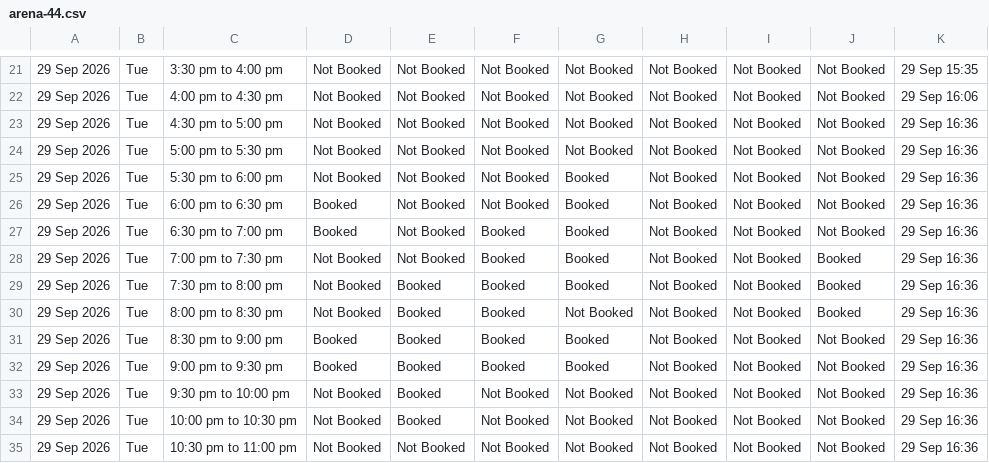
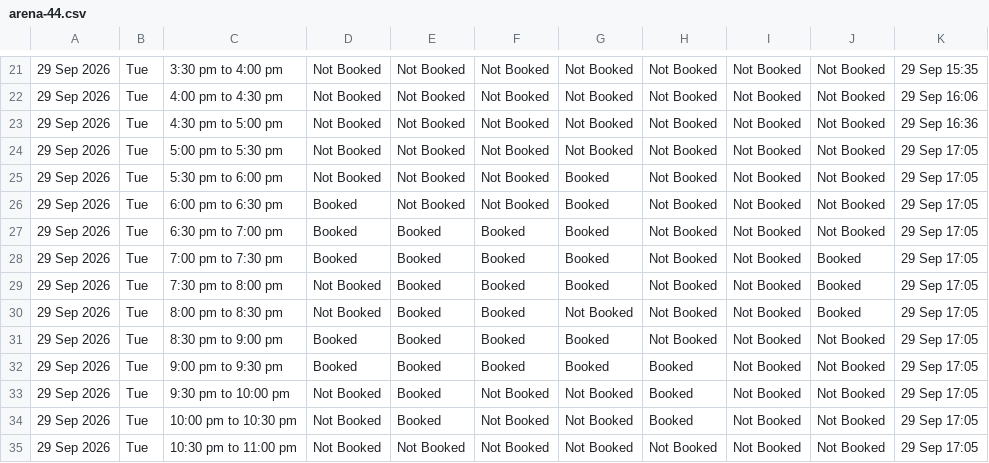
Before and after one commit to vij006/hudle-watch, a CSV file: output/venues/arena-44.csv, drawn as a sheet; only a part is shown, gaps mark what is left out; the diff names each change by its address in the sheet, - before the commit and + after, or states it on an @@ line.

```diff
--- a/output/venues/arena-44.csv
+++ b/output/venues/arena-44.csv
-K24:K35: 29 Sep 16:36
+K24:K35: 29 Sep 17:05
-E27:E28: Not Booked
+E27:E28: Booked
-D28: Not Booked
+D28: Booked
-H32:H34: Not Booked
+H32:H34: Booked
```
Also changed, not shown: output/byday/day0.csv, output/grid.csv, 27 other files.
